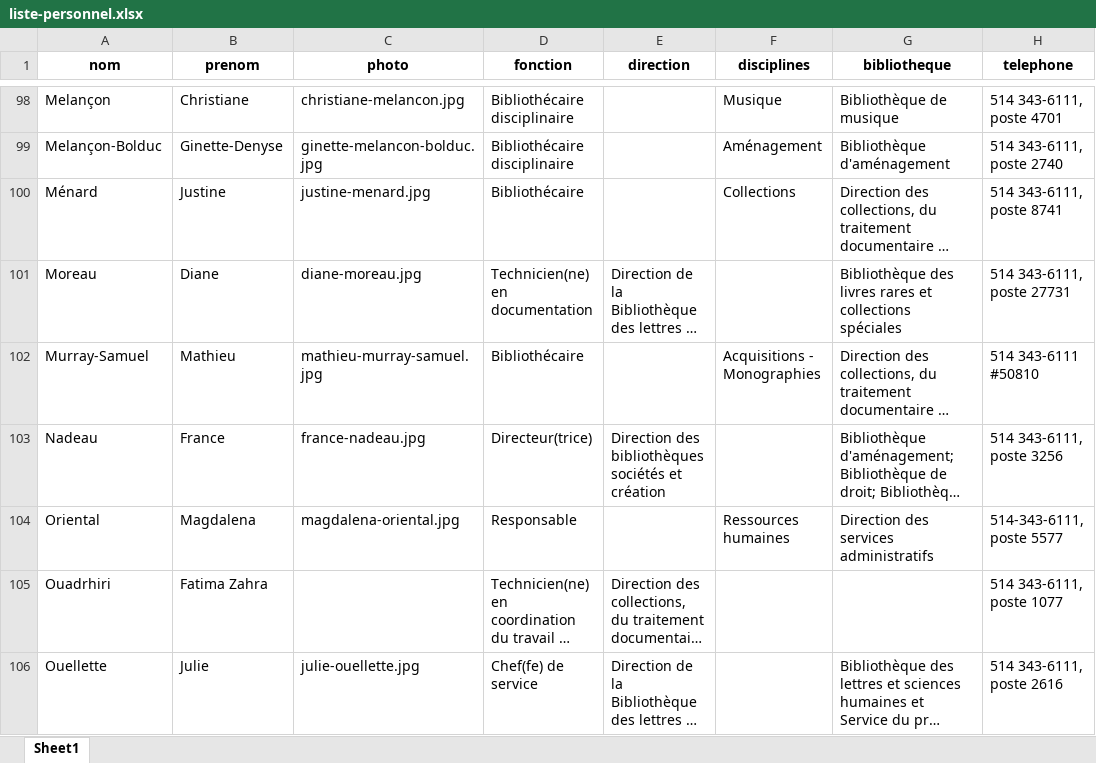
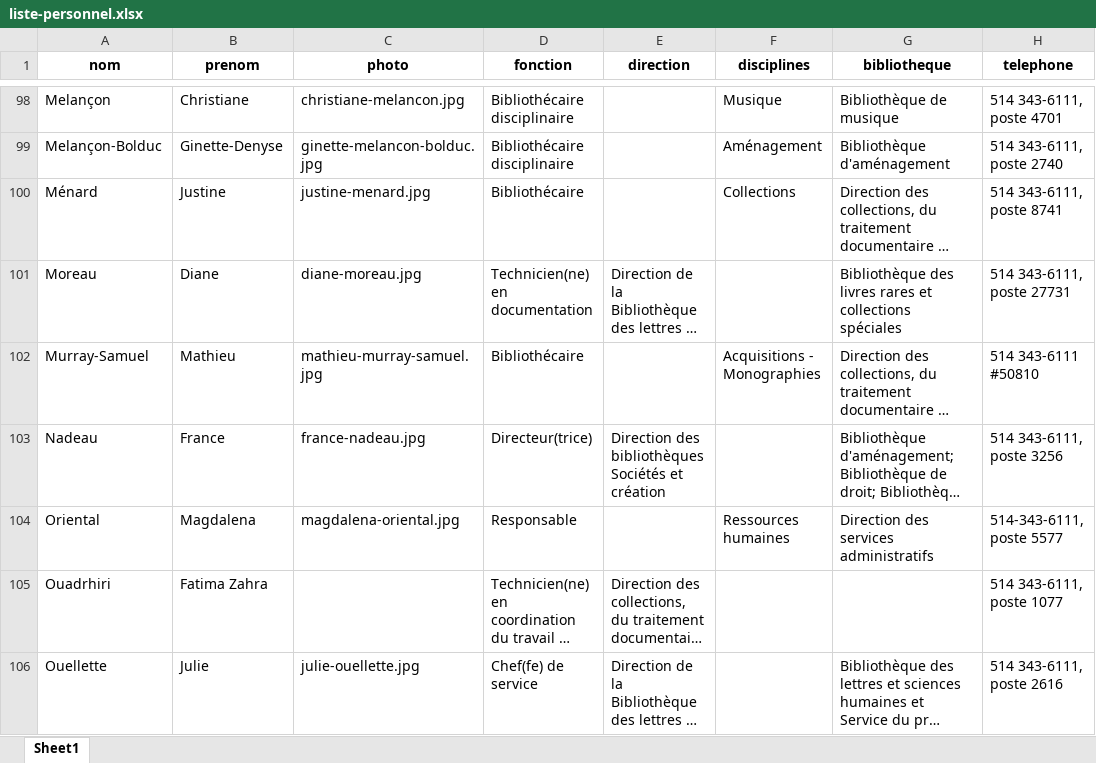
Before and after one commit to bibudem/coquille-web, an Excel workbook: content/personnel/liste-personnel.xlsx, sheet Sheet1, drawn as a sheet; only a part is shown, gaps mark what is left out; long unchanged cells end in …; values as stored, in another font and other column widths than the file's, no borders; table styles not drawn; the diff covers the shown part only; the diff names each change by its address in the sheet, - before the commit and + after, or states it on an @@ line.

Commit message:
Correction Direction des bibliothèques Sociétés et création

```diff
--- a/content/personnel/liste-personnel.xlsx (sheet Sheet1)
+++ b/content/personnel/liste-personnel.xlsx (sheet Sheet1)
-E103 (direction): …des bibliothèques sociétés et création
+E103 (direction): …des bibliothèques Sociétés et création
```
Also changed, not shown: 8 edited cells elsewhere in this sheet.
